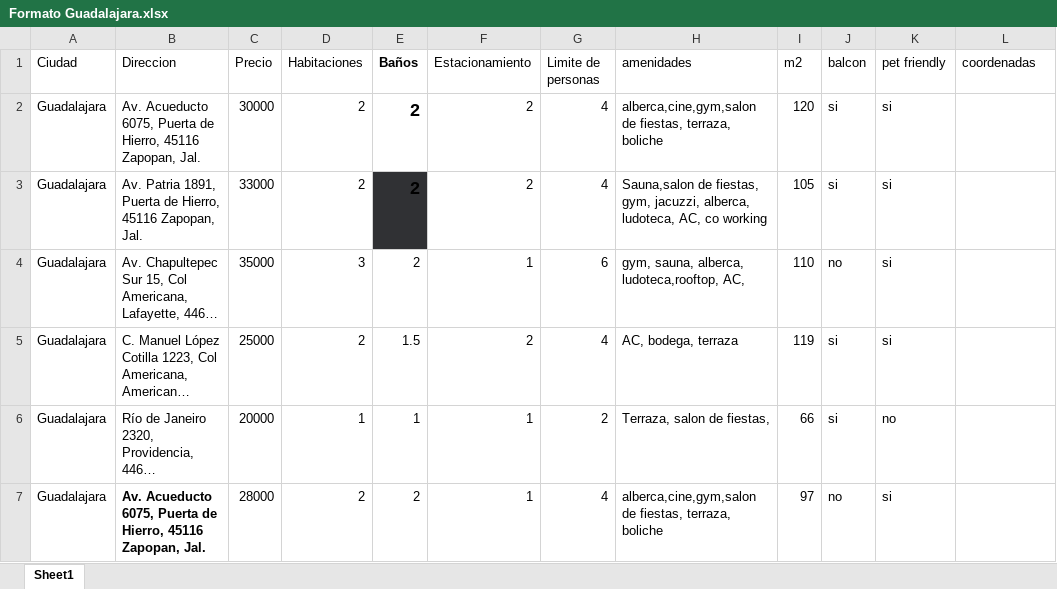
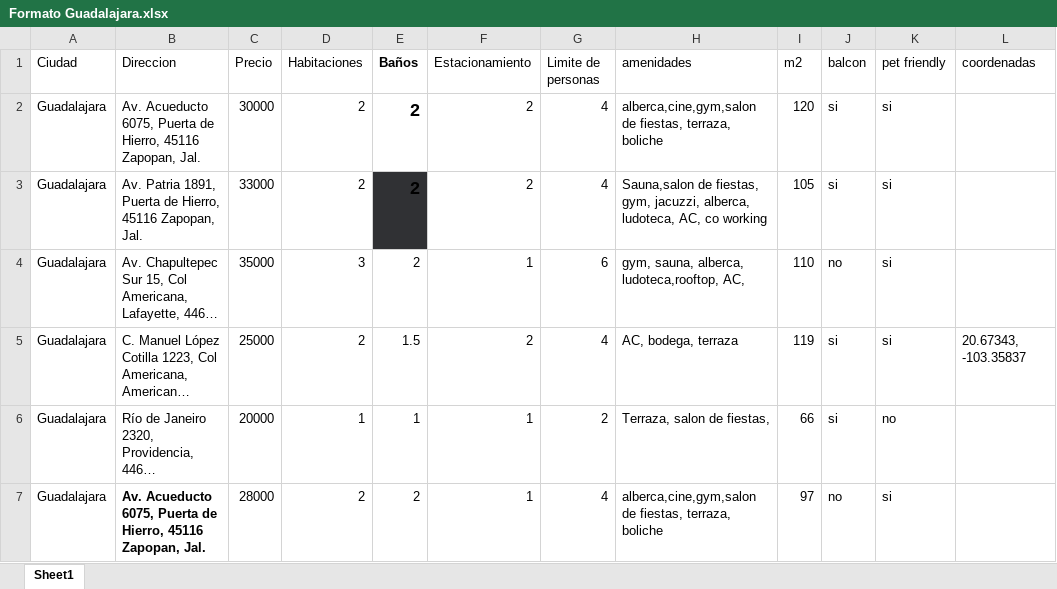
Before and after one commit to alicewinters2202-wq/shortrentalsmexico, an Excel workbook: backend/imagenes/Guadalajara/1/Formato Guadalajara.xlsx, sheet Sheet1, drawn as a sheet; only a part is shown; long unchanged cells end in …; values as stored, in another font and other column widths than the file's, no borders; charts and pictures not drawn; the diff names each change by its address in the sheet, - before the commit and + after, or states it on an @@ line.

Commit message:
Fix wrong map location for Manuel López Cotilla 1223 (Guadalajara)
Automatic geocoding was placing this property in Mazatlán instead of
its real location in Colonia Americana, Guadalajara -- confirmed via
web search this is a real, well-known address (multiple restaurants
located there). Added a manual coordinates override
(20.67343, -103.35837, Colonia Americana's neighborhood center,
sourced from OpenStreetMap/GeoNames data) directly in the property's
spreadsheet row, which takes permanent priority over automatic
geocoding for this property going forward.

Verified via a real instantiation: lat/lng now resolve to the
correct manual coordinates.

```diff
--- a/backend/imagenes/Guadalajara/1/Formato Guadalajara.xlsx (sheet Sheet1)
+++ b/backend/imagenes/Guadalajara/1/Formato Guadalajara.xlsx (sheet Sheet1)
-L5 (coordenadas): (empty)
+L5 (coordenadas): 20.67343, -103.35837
```
Also changed, not shown: charts or pictures.
